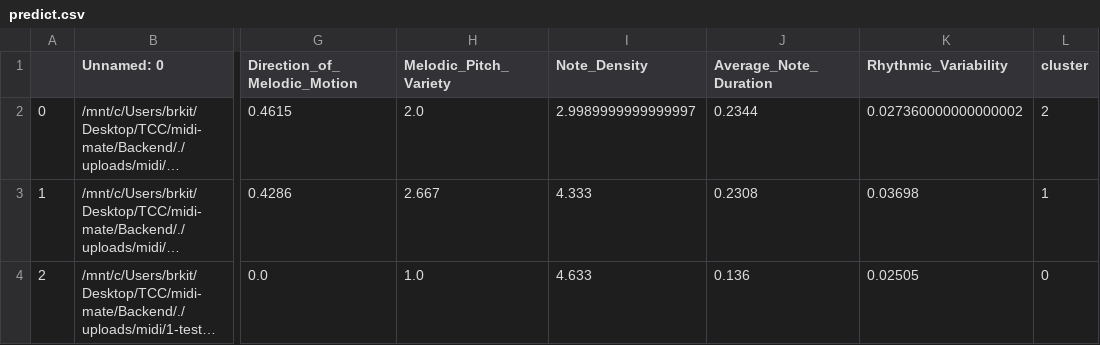
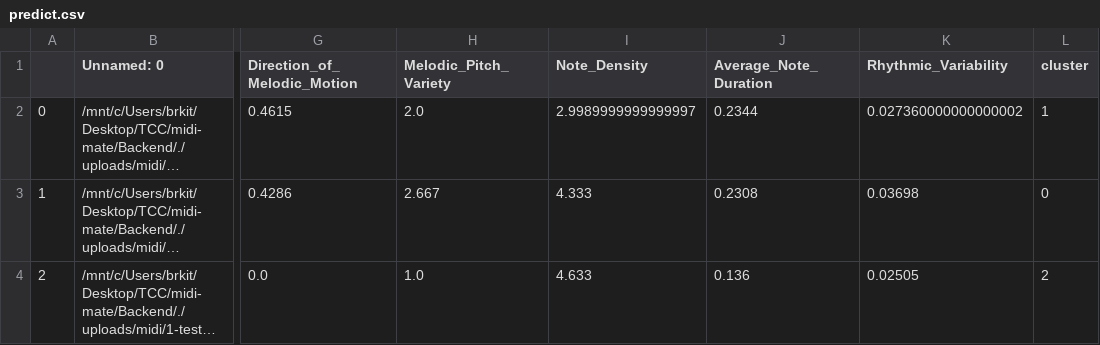
Before and after one commit to brunokitaka/midi-mate, a CSV file: Backend/clustering/predict.csv, drawn as a sheet; only a part is shown, gaps mark what is left out; long unchanged cells end in …; the diff names each change by its address in the sheet, - before the commit and + after, or states it on an @@ line.

```diff
--- a/Backend/clustering/predict.csv
+++ b/Backend/clustering/predict.csv
-L2 (cluster): 2
+L2 (cluster): 1
-L3 (cluster): 1
+L3 (cluster): 0
-L4 (cluster): 0
+L4 (cluster): 2
```
Also changed, not shown: 2 other files.
